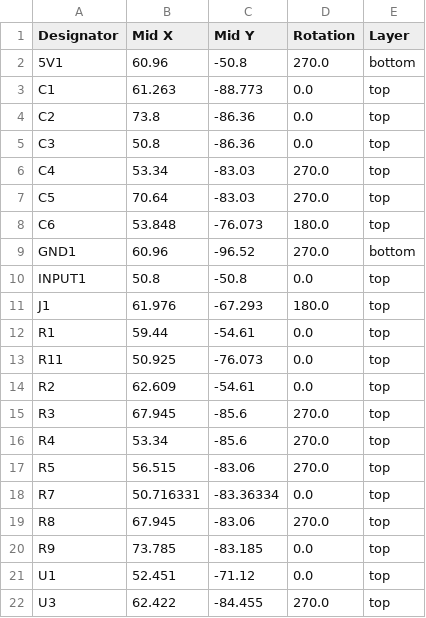
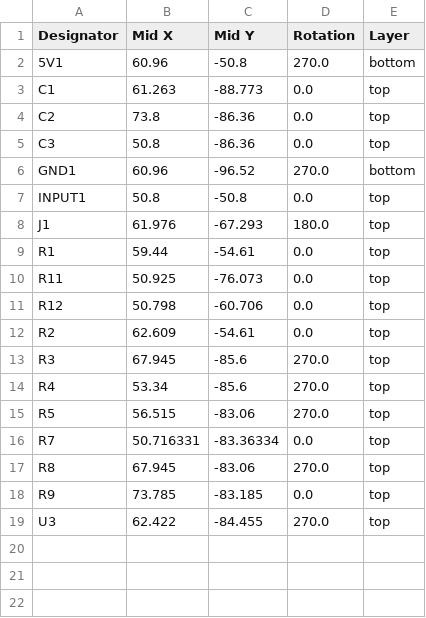
Before and after one commit to bread-modular/bread-modular, a CSV file: modules/line_out/production/positions.csv, drawn as a sheet; removed rows and columns are numbered as before the commit, all else as after; the diff names each change by its address in the sheet, - before the commit and + after, or states it on an @@ line.

```diff
--- a/modules/line_out/production/positions.csv
+++ b/modules/line_out/production/positions.csv
-row 6: C4 | 53.34 | -83.03 | 270.0 | top
-row 7: C5 | 70.64 | -83.03 | 270.0 | top
-row 8: C6 | 53.848 | -76.073 | 180.0 | top
+row 11: R12 | 50.798 | -60.706 | 0.0 | top
-row 21: U1 | 52.451 | -71.12 | 0.0 | top
```
Also changed, not shown: modules/line_out/production/bom.csv, 8 other files.
